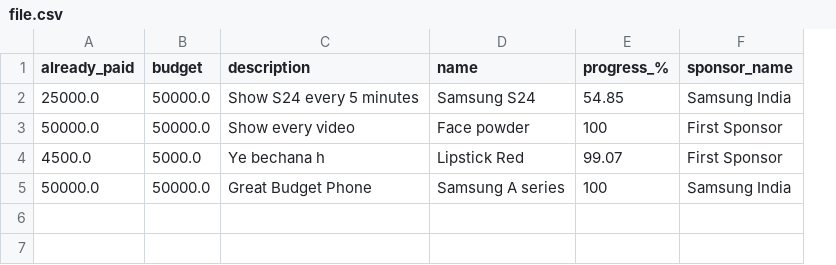
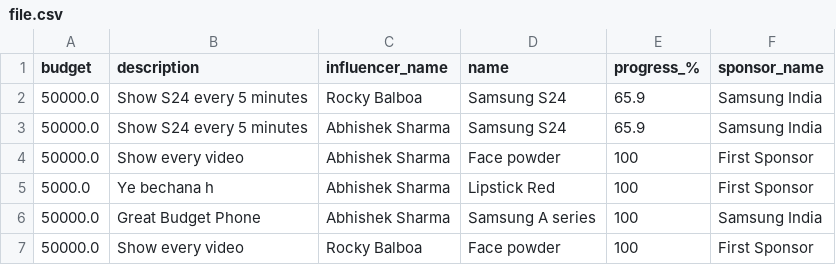
Before and after one commit to 21f1000520/Influencer-Engagement-Sponsorship-Coordination-Platform---V2, a CSV file: downloads/file.csv, drawn as a sheet; removed rows and columns are numbered as before the commit, all else as after; the diff names each change by its address in the sheet, - before the commit and + after, or states it on an @@ line.

```diff
--- a/downloads/file.csv
+++ b/downloads/file.csv
-column A (already_paid), rows 2-5: 25000.0 | 50000.0 | 4500.0 | 50000.0
+column C (influencer_name), row 2: Rocky Balboa; rows 4-6: all Abhishek Sharma
-E2 (progress_%): 54.85
+E2 (progress_%): 65.9
+row 3: 50000.0 | Show S24 every 5 minutes | Abhishek Sharma | Samsung S24 | 65.9 | Samsung India
-E5 (progress_%): 99.07
+E5 (progress_%): 100
+row 7: 50000.0 | Show every video | Rocky Balboa | Face powder | 100 | First Sponsor
```
Also changed, not shown: 2 other files.
